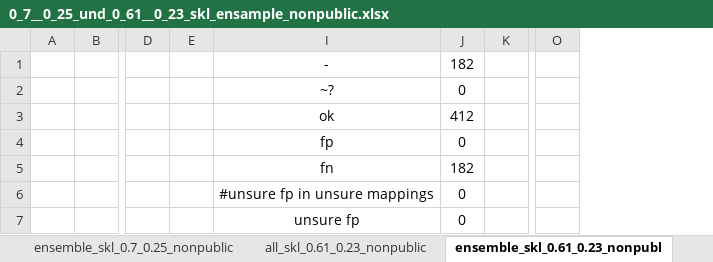
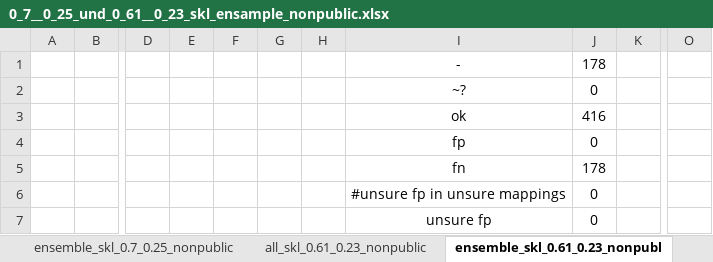
Before and after one commit to Safe-DS/Library-Analyzer, an Excel workbook: migration_of_sklearn/0_7__0_25_und_0_61__0_23_skl_ensample_nonpublic.xlsx, sheet ensemble_skl_0.61_0.23_nonpubl, drawn as a sheet; only a part is shown, gaps mark what is left out; values as stored, in another font and other column widths than the file's, no borders; conditional formats not drawn; removed rows and columns are numbered as before the commit, all else as after; the diff covers the shown part only; the diff names each change by its address in the sheet, - before the commit and + after, or states it on an @@ line.

```diff
--- a/migration_of_sklearn/0_7__0_25_und_0_61__0_23_skl_ensample_nonpublic.xlsx (sheet ensemble_skl_0.61_0.23_nonpubl)
+++ b/migration_of_sklearn/0_7__0_25_und_0_61__0_23_skl_ensample_nonpublic.xlsx (sheet ensemble_skl_0.61_0.23_nonpubl)
-column E, empty
+column E, empty
@@ column F unhidden, empty @@
@@ column G unhidden, empty @@
@@ column H unhidden, empty @@
-column K, empty
+column K, empty
-column O, empty
+column O, empty
-J1: 182
+J1: 178
-J3: 412
+J3: 416
-J5: 182
+J5: 178
```
Also changed, not shown: 292 moved rows and 6 edited cells elsewhere in this sheet, sheet linear_model_skl_0.61_0.23_nonp, sheet decomp_skl_0.61_0.23_nonp, sheet neural_netw_skl_0.61_0.23_nonp, other sheet tabs, formulas that keep their value, hidden cells, 3 other files.
